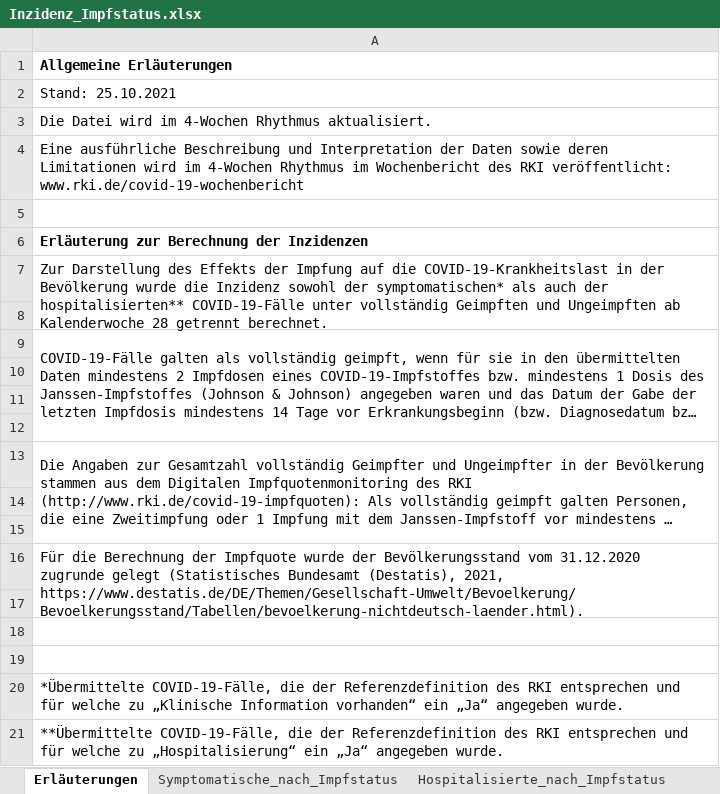
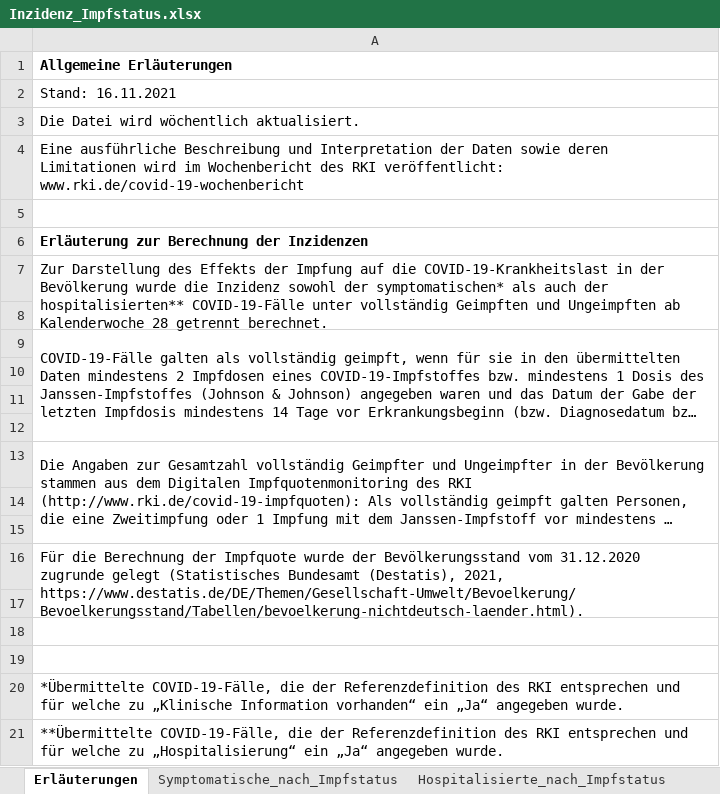
Before and after one commit to amarquard089/Covid19-Hospitalisierungsrate, an Excel workbook: Inzidenz_Impfstatus.xlsx, sheet Erläuterungen, drawn as a sheet; long unchanged cells end in …; values as stored, in another font and other column widths than the file's, no borders; the diff names each change by its address in the sheet, - before the commit and + after, or states it on an @@ line.

```diff
--- a/Inzidenz_Impfstatus.xlsx (sheet Erläuterungen)
+++ b/Inzidenz_Impfstatus.xlsx (sheet Erläuterungen)
-A2: Stand: 25.10.2021
+A2: Stand: 16.11.2021
-A3: Die Datei wird im 4-Wochen Rhythmus aktualisiert.
+A3: Die Datei wird wöchentlich aktualisiert.
-A4: …wird im 4-Wochen Rhythmus im Wochenbericht des…
+A4: …wird im Wochenbericht des…
```
Also changed, not shown: sheet Symptomatische_nach_Impfstatus, sheet Hospitalisierte_nach_Impfstatus, Klinische_Aspekte.xlsx, Testzahlen.xlsx, 19 other files.
